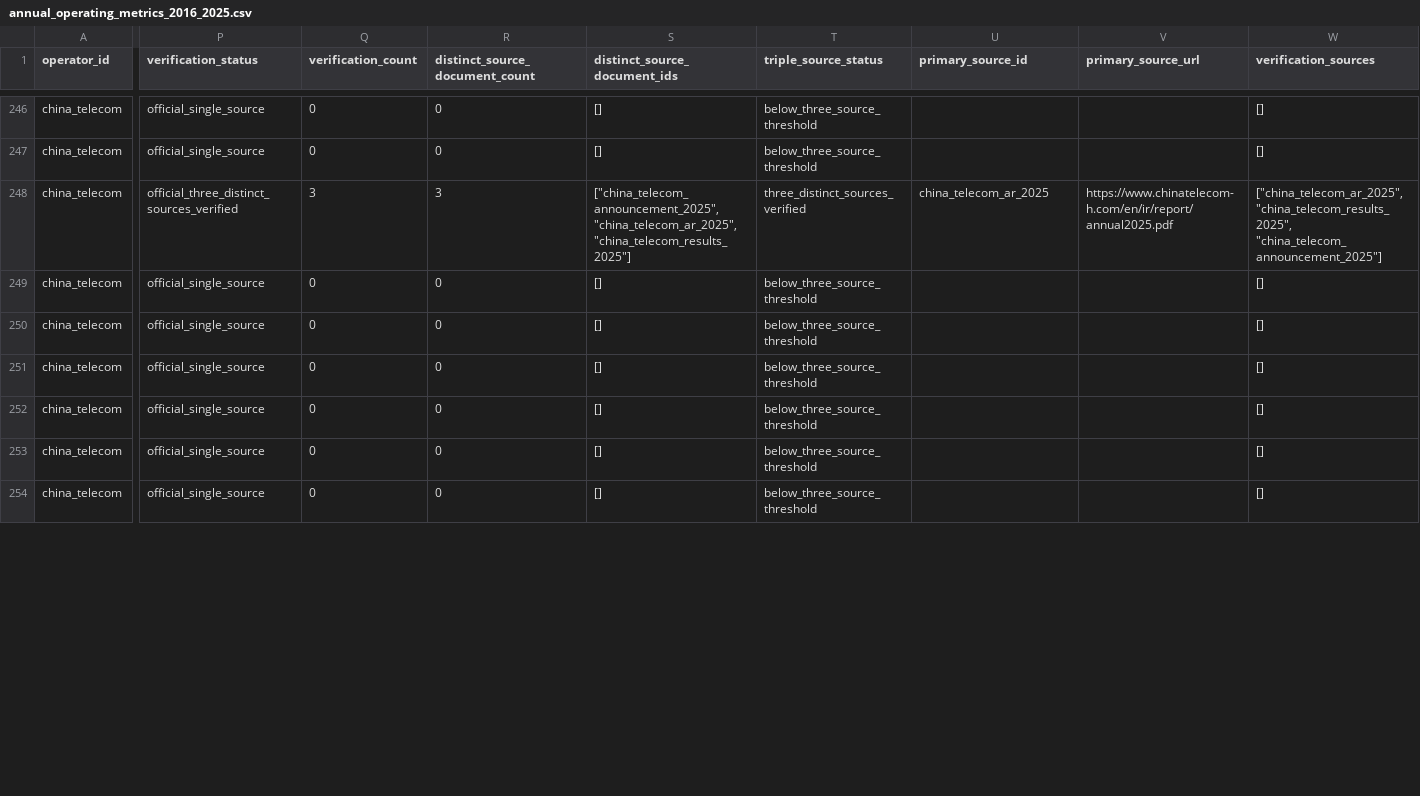
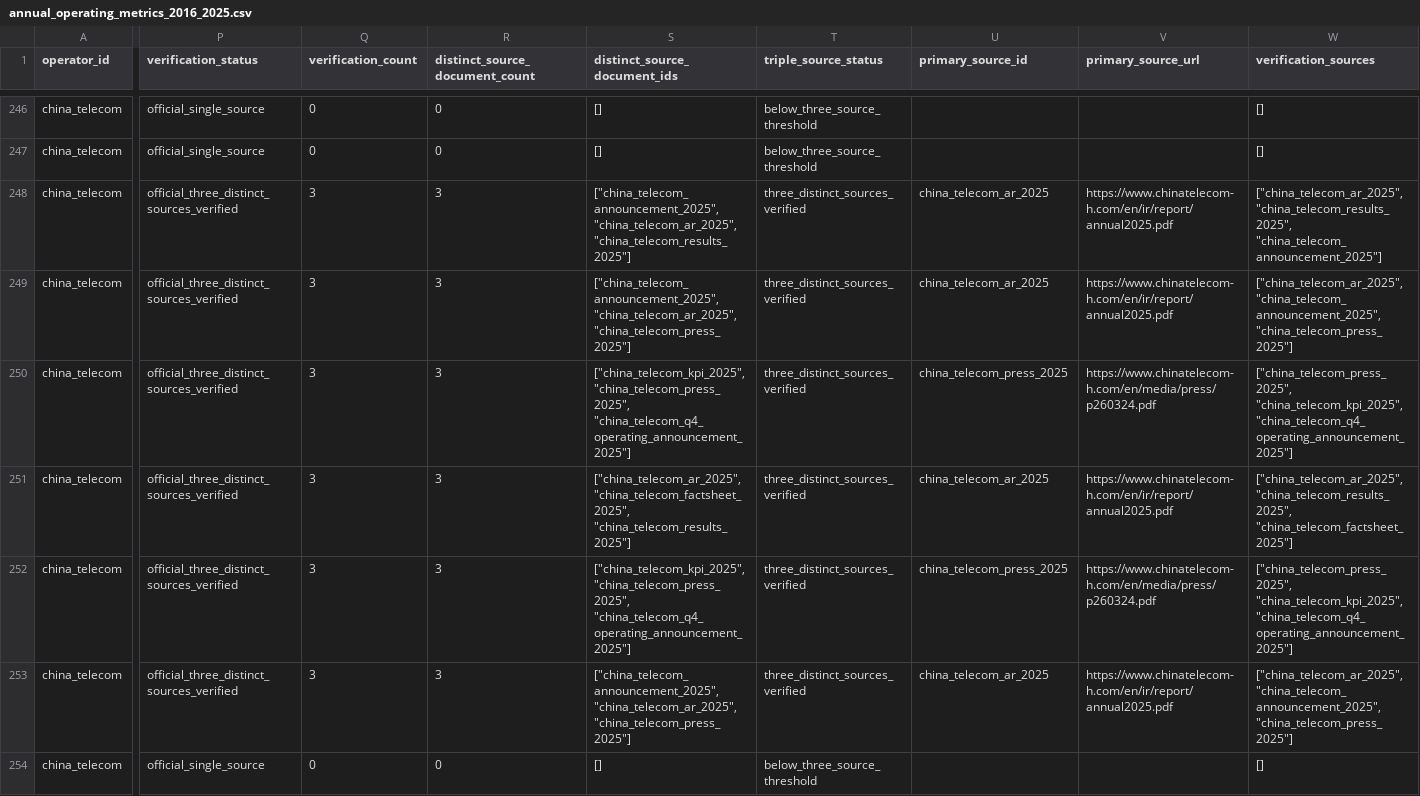
Before and after one commit to AlexLIAOPOLY/cmhk-competitive-intelligence, a CSV file: agent_knowledge/quarterly_competitor_metrics_2026-06-18/annual_operating_metrics_2016_2025.csv, drawn as a sheet; only a part is shown, gaps mark what is left out; the diff covers the shown part only; the diff names each change by its address in the sheet, - before the commit and + after, or states it on an @@ line.

```diff
--- a/agent_knowledge/quarterly_competitor_metrics_2026-06-18/annual_operating_metrics_2016_2025.csv
+++ b/agent_knowledge/quarterly_competitor_metrics_2026-06-18/annual_operating_metrics_2016_2025.csv
-P249:P253 (verification_status): official_single_source
+P249:P253 (verification_status): official_three_distinct_sources_verified
-Q249:Q253 (verification_count): 0
+Q249:Q253 (verification_count): 3
-R249:R253 (distinct_source_document_count): 0
+R249:R253 (distinct_source_document_count): 3
-S249 (distinct_source_document_ids): []
+S249 (distinct_source_document_ids): ["china_telecom_announcement_2025", "china_telecom_ar_2025", "china_telecom_press_2025"]
-T249:T253 (triple_source_status): below_three_source_threshold
+T249:T253 (triple_source_status): three_distinct_sources_verified
-U249 (primary_source_id): (empty)
+U249 (primary_source_id): china_telecom_ar_2025
-V249 (primary_source_url): (empty)
+V249 (primary_source_url): https://www.chinatelecom-h.com/en/ir/report/annual2025.pdf
-W249 (verification_sources): []
+W249 (verification_sources): ["china_telecom_ar_2025", "china_telecom_announcement_2025", "china_telecom_press_2025"]
-S250 (distinct_source_document_ids): []
+S250 (distinct_source_document_ids): ["china_telecom_kpi_2025", "china_telecom_press_2025", "china_telecom_q4_operating_announcement_2025"]
-U250 (primary_source_id): (empty)
+U250 (primary_source_id): china_telecom_press_2025
-V250 (primary_source_url): (empty)
+V250 (primary_source_url): https://www.chinatelecom-h.com/en/media/press/p260324.pdf
-W250 (verification_sources): []
+W250 (verification_sources): ["china_telecom_press_2025", "china_telecom_kpi_2025", "china_telecom_q4_operating_announcement_2025"]
-S251 (distinct_source_document_ids): []
+S251 (distinct_source_document_ids): ["china_telecom_ar_2025", "china_telecom_factsheet_2025", "china_telecom_results_2025"]
-U251 (primary_source_id): (empty)
+U251 (primary_source_id): china_telecom_ar_2025
-V251 (primary_source_url): (empty)
+V251 (primary_source_url): https://www.chinatelecom-h.com/en/ir/report/annual2025.pdf
-W251 (verification_sources): []
+W251 (verification_sources): ["china_telecom_ar_2025", "china_telecom_results_2025", "china_telecom_factsheet_2025"]
-S252 (distinct_source_document_ids): []
+S252 (distinct_source_document_ids): ["china_telecom_kpi_2025", "china_telecom_press_2025", "china_telecom_q4_operating_announcement_2025"]
-U252 (primary_source_id): (empty)
+U252 (primary_source_id): china_telecom_press_2025
-V252 (primary_source_url): (empty)
+V252 (primary_source_url): https://www.chinatelecom-h.com/en/media/press/p260324.pdf
-W252 (verification_sources): []
+W252 (verification_sources): ["china_telecom_press_2025", "china_telecom_kpi_2025", "china_telecom_q4_operating_announcement_2025"]
-S253 (distinct_source_document_ids): []
+S253 (distinct_source_document_ids): ["china_telecom_announcement_2025", "china_telecom_ar_2025", "china_telecom_press_2025"]
-U253 (primary_source_id): (empty)
+U253 (primary_source_id): china_telecom_ar_2025
-V253 (primary_source_url): (empty)
+V253 (primary_source_url): https://www.chinatelecom-h.com/en/ir/report/annual2025.pdf
-W253 (verification_sources): []
+W253 (verification_sources): ["china_telecom_ar_2025", "china_telecom_announcement_2025", "china_telecom_press_2025"]
```
Also changed, not shown: 95 edited cells elsewhere in this file, agent_knowledge/global_top5_operators_2016_2025/annual_metrics.csv, agent_knowledge/knowledge_integrity_audits/cross_database_common_disclosure_audit_2026-08-18.csv, 14 other files.
